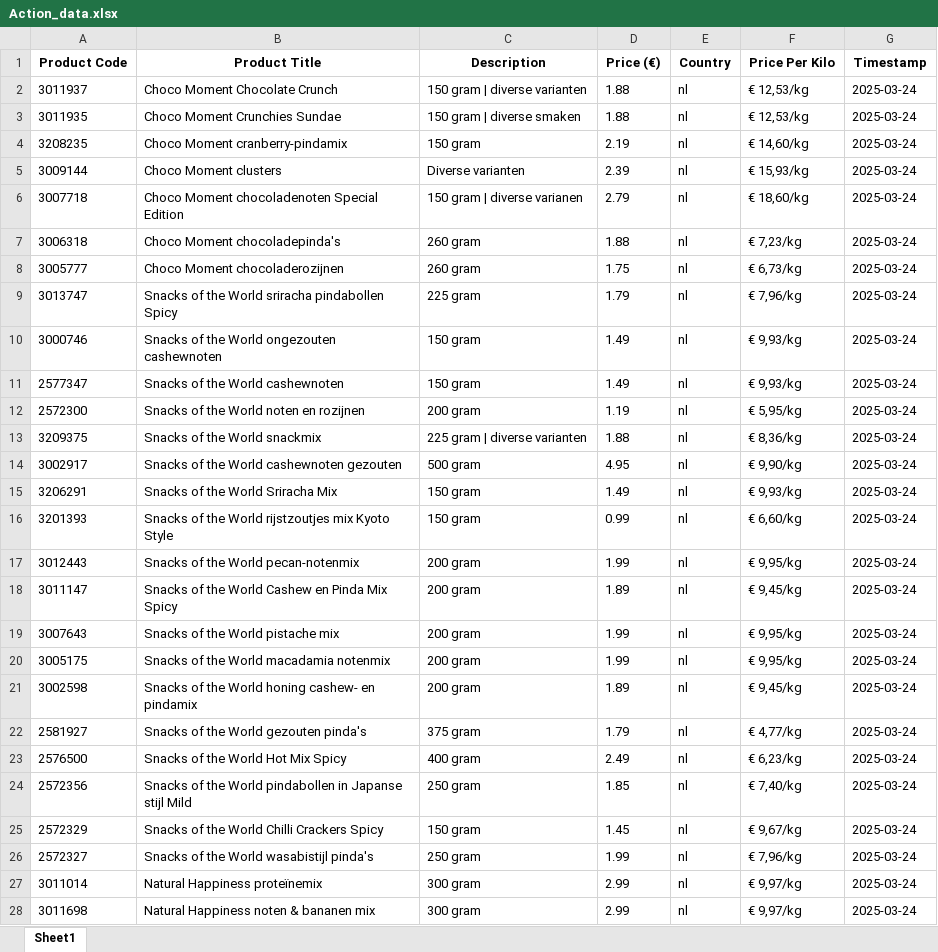
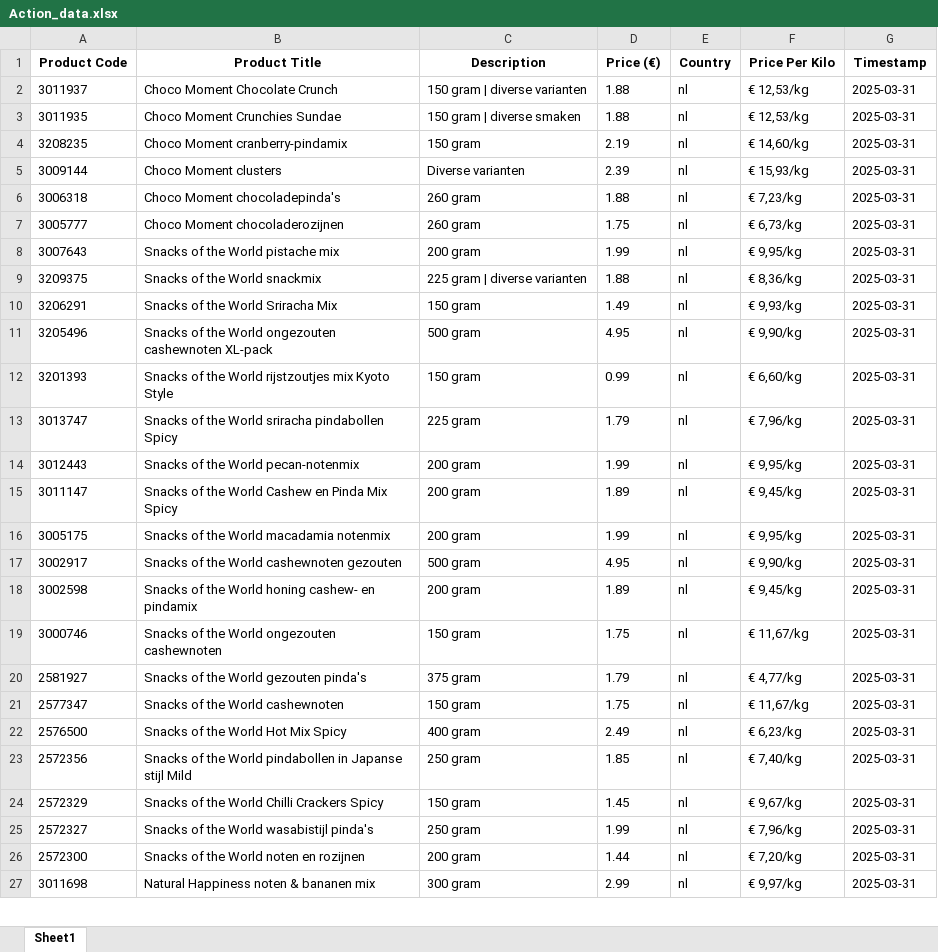
Before and after one commit to wweijs/MOScraper, an Excel workbook: Web Scraping/Action_data.xlsx, sheet Sheet1, drawn as a sheet; only a part is shown; values as stored, in another font and other column widths than the file's, no borders; removed rows and columns are numbered as before the commit, all else as after; the diff covers the shown part only; the diff names each change by its address in the sheet, - before the commit and + after, or states it on an @@ line.

```diff
--- a/Web Scraping/Action_data.xlsx (sheet Sheet1)
+++ b/Web Scraping/Action_data.xlsx (sheet Sheet1)
-G2:G5 (Timestamp): 2025-03-24
+G2:G5 (Timestamp): 2025-03-31
-row 6: 3007718 | Choco Moment chocoladenoten Special Edition | 150 gram | diverse varianen | 2.79 | nl | € 18,60/kg | 2025-03-24
-G6:G7 (Timestamp): 2025-03-24
+G6:G7 (Timestamp): 2025-03-31
-row 9: 3013747 | Snacks of the World sriracha pindabollen Spicy | 225 gram | 1.79 | nl | € 7,96/kg | 2025-03-24
-row 10: 3000746 | Snacks of the World ongezouten cashewnoten | 150 gram | 1.49 | nl | € 9,93/kg | 2025-03-24
-row 11: 2577347 | Snacks of the World cashewnoten | 150 gram | 1.49 | nl | € 9,93/kg | 2025-03-24
-row 12: 2572300 | Snacks of the World noten en rozijnen | 200 gram | 1.19 | nl | € 5,95/kg | 2025-03-24
+row 8: 3007643 | Snacks of the World pistache mix | 200 gram | 1.99 | nl | € 9,95/kg | 2025-03-31
-G9 (Timestamp): 2025-03-24
+G9 (Timestamp): 2025-03-31
-row 14: 3002917 | Snacks of the World cashewnoten gezouten | 500 gram | 4.95 | nl | € 9,90/kg | 2025-03-24
-G10 (Timestamp): 2025-03-24
+G10 (Timestamp): 2025-03-31
+row 11: 3205496 | Snacks of the World ongezouten cashewnoten XL-pack | 500 gram | 4.95 | nl | € 9,90/kg | 2025-03-31
-G12 (Timestamp): 2025-03-24
+G12 (Timestamp): 2025-03-31
+row 13: 3013747 | Snacks of the World sriracha pindabollen Spicy | 225 gram | 1.79 | nl | € 7,96/kg | 2025-03-31
-G14:G15 (Timestamp): 2025-03-24
+G14:G15 (Timestamp): 2025-03-31
-row 19: 3007643 | Snacks of the World pistache mix | 200 gram | 1.99 | nl | € 9,95/kg | 2025-03-24
-G16 (Timestamp): 2025-03-24
+G16 (Timestamp): 2025-03-31
+row 17: 3002917 | Snacks of the World cashewnoten gezouten | 500 gram | 4.95 | nl | € 9,90/kg | 2025-03-31
-G18 (Timestamp): 2025-03-24
+G18 (Timestamp): 2025-03-31
+row 19: 3000746 | Snacks of the World ongezouten cashewnoten | 150 gram | 1.75 | nl | € 11,67/kg | 2025-03-31
-G20 (Timestamp): 2025-03-24
+G20 (Timestamp): 2025-03-31
+row 21: 2577347 | Snacks of the World cashewnoten | 150 gram | 1.75 | nl | € 11,67/kg | 2025-03-31
-G22:G25 (Timestamp): 2025-03-24
+G22:G25 (Timestamp): 2025-03-31
-row 27: 3011014 | Natural Happiness proteïnemix | 300 gram | 2.99 | nl | € 9,97/kg | 2025-03-24
+row 26: 2572300 | Snacks of the World noten en rozijnen | 200 gram | 1.44 | nl | € 7,20/kg | 2025-03-31
-G27 (Timestamp): 2025-03-24
+G27 (Timestamp): 2025-03-31
```
Also changed, not shown: other rows of this sheet, Web Scraping/choco.xlsx, 5 other files.
